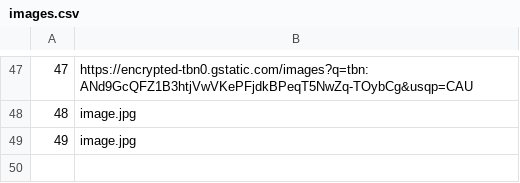
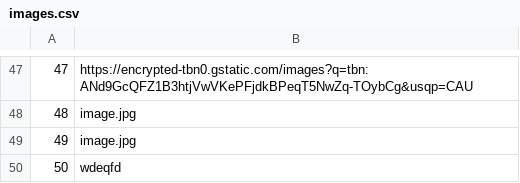
Before and after one commit to mil184/SIMS-tim-B, a CSV file: SIMS-Initial-Project-main/InitialProject/InitialProject/Resources/Data/images.csv, drawn as a sheet; only a part is shown, gaps mark what is left out; the diff names each change by its address in the sheet, - before the commit and + after, or states it on an @@ line.

```diff
--- a/SIMS-Initial-Project-main/InitialProject/InitialProject/Resources/Data/images.csv
+++ b/SIMS-Initial-Project-main/InitialProject/InitialProject/Resources/Data/images.csv
+row 50: 50 | wdeqfd
```
Also changed, not shown: SIMS-Initial-Project-main/InitialProject/InitialProject/Resources/Data/checkpoints.csv, SIMS-Initial-Project-main/InitialProject/InitialProject/Resources/Data/tourRequests.csv, 3 other files.
